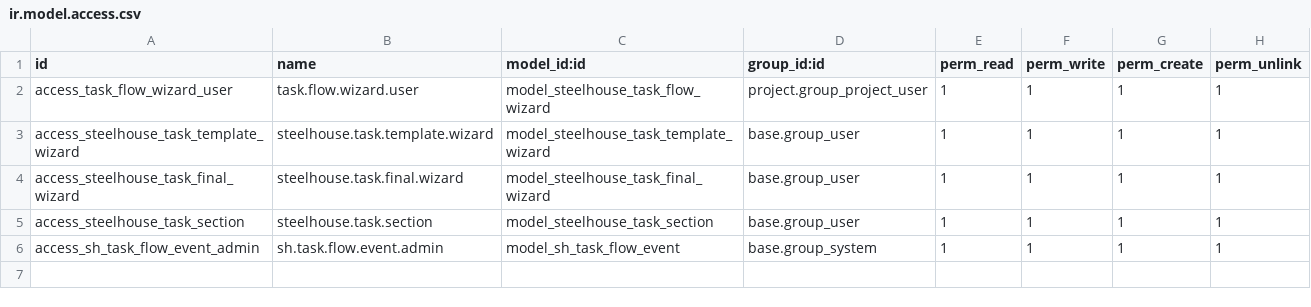
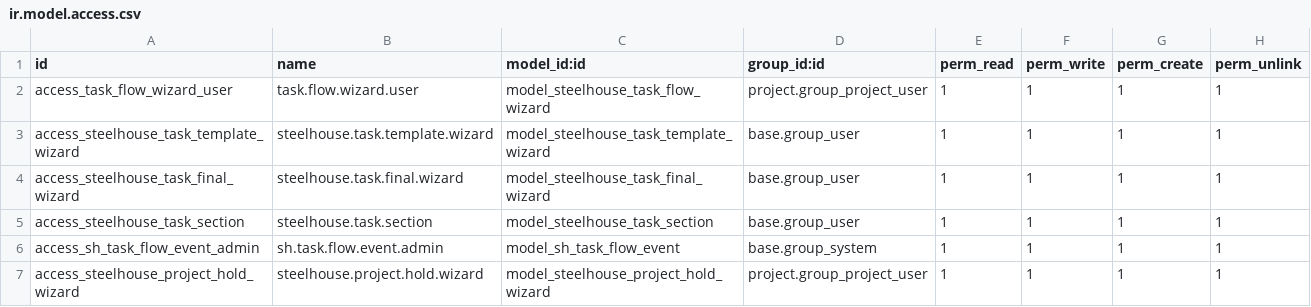
Before and after one commit to ejanezashvili/foladis_sakhli, a CSV file: addons/steelhouse_task_flow/security/ir.model.access.csv, drawn as a sheet.

```diff
--- a/addons/steelhouse_task_flow/security/ir.model.access.csv
+++ b/addons/steelhouse_task_flow/security/ir.model.access.csv
@@ -6 +6,2 @@ access_steelhouse_task_section,steelhouse.task.section,model_steelhouse_task_sec
 access_sh_task_flow_event_admin,sh.task.flow.event.admin,model_sh_task_flow_event,base.group_system,1,1,1,1
+access_steelhouse_project_hold_wizard,steelhouse.project.hold.wizard,model_steelhouse_project_hold_wizard,project.group_project_user,1,1,1,1
```
Also changed, not shown: 7 other files.
